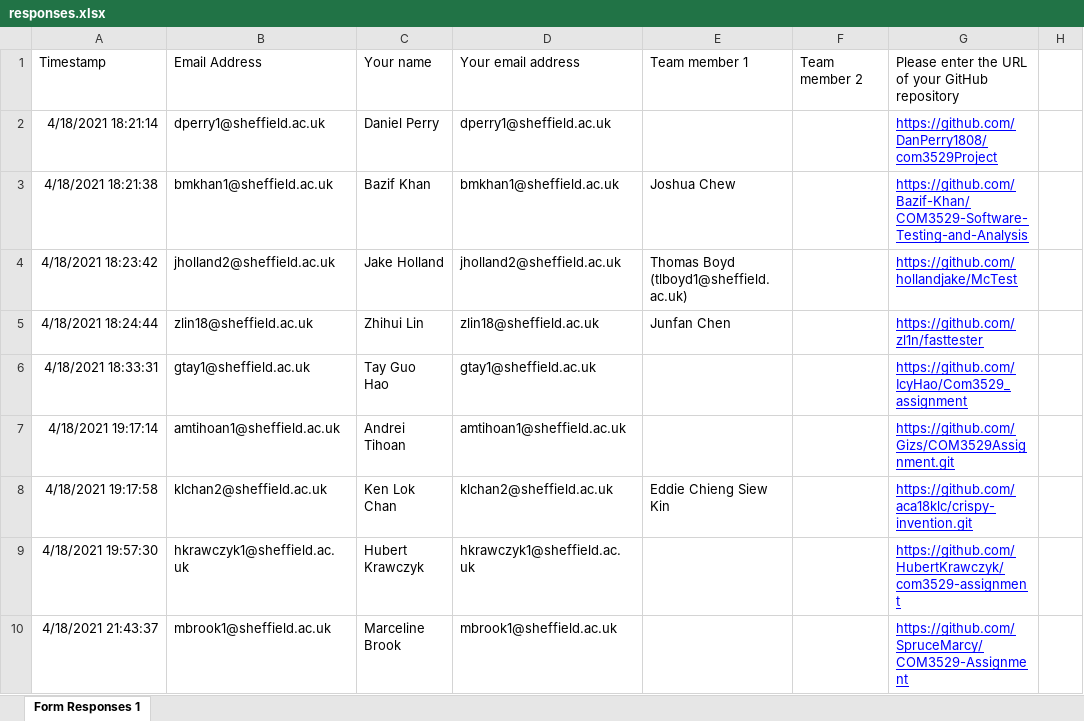
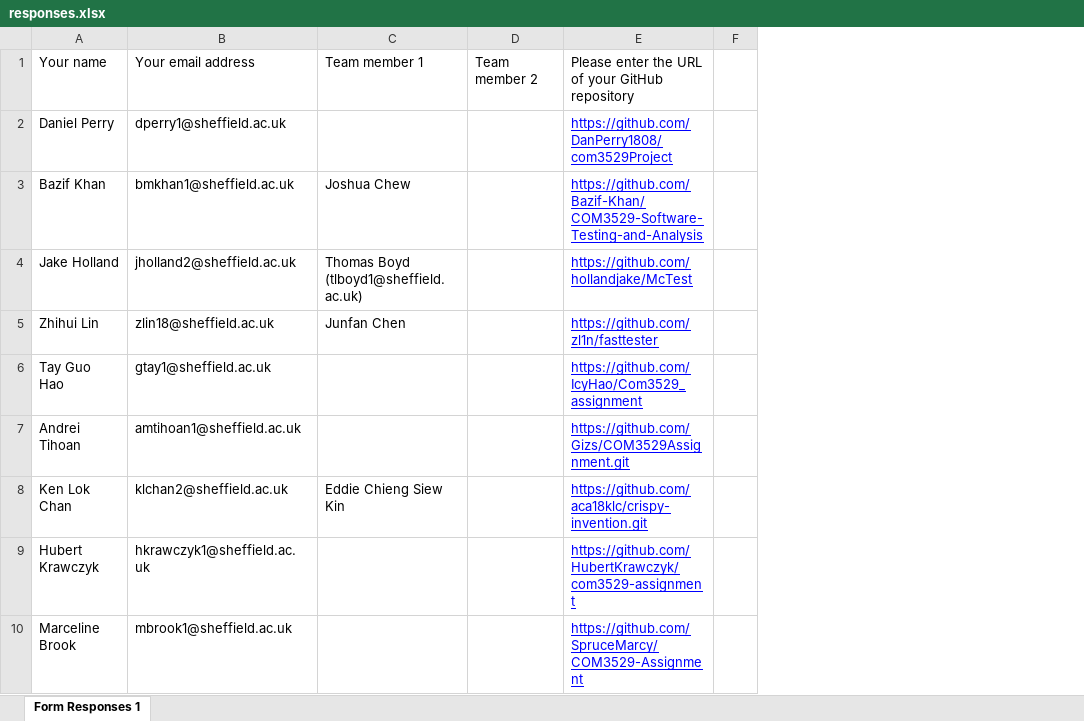
Before and after one commit to philmcminn/com3529, an Excel workbook: assignments/2021/responses.xlsx, sheet Form Responses 1, drawn as a sheet; only a part is shown; values as stored, in another font and other column widths than the file's, no borders; the diff names each change by its address in the sheet, - before the commit and + after, or states it on an @@ line.

```diff
--- a/assignments/2021/responses.xlsx (sheet Form Responses 1)
+++ b/assignments/2021/responses.xlsx (sheet Form Responses 1)
-column A, rows 1-10: Timestamp | 4/18/2021 18:21:14 | 4/18/2021 18:21:38 | 4/18/2021 18:23:42 | 4/18/2021 18:24:44 | 4/18/2021 18:33:31 | 4/18/2021 19:17:14 | 4/18/2021 19:17:58 | 4/18/2021 19:57:30 | 4/18/2021 21:43:37
-column B, rows 1-10: Email Address | dperry1@sheffield.ac.uk | bmkhan1@sheffield.ac.uk | jholland2@sheffield.ac.uk | zlin18@sheffield.ac.uk | gtay1@sheffield.ac.uk | amtihoan1@sheffield.ac.uk | klchan2@sheffield.ac.uk | hkrawczyk1@sheffield.ac.uk | mbrook1@sheffield.ac.uk
```
Also changed, not shown: 6 other files.
